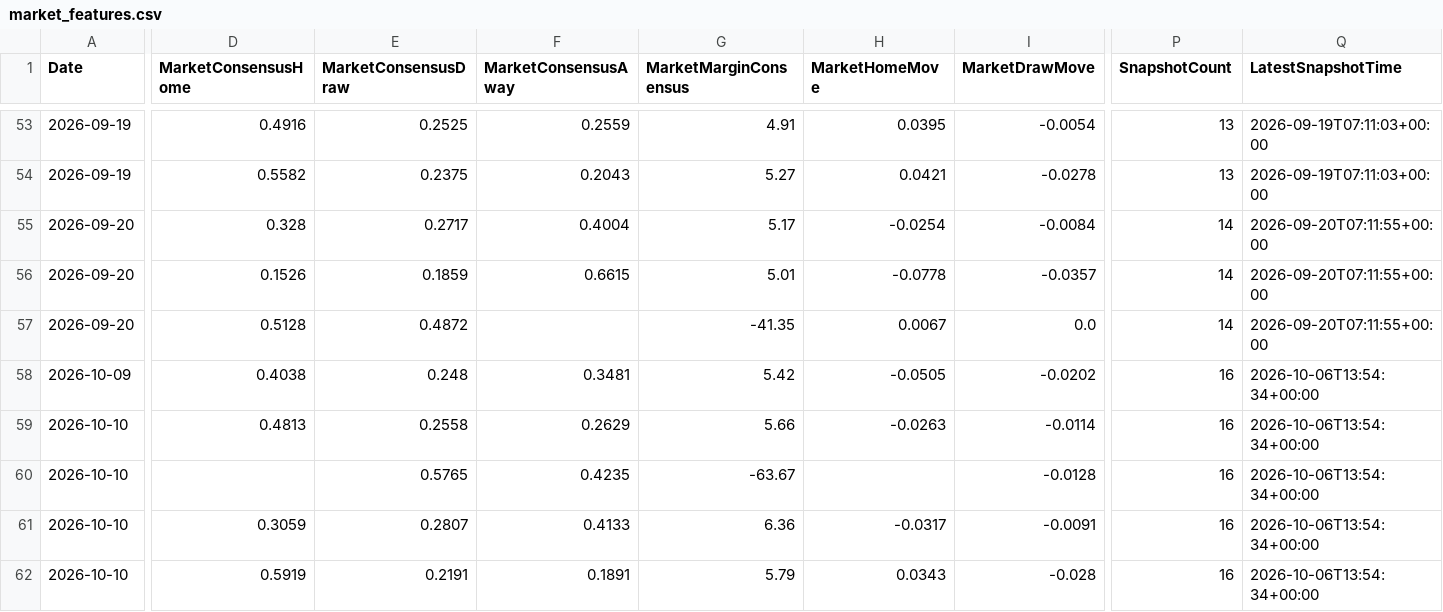
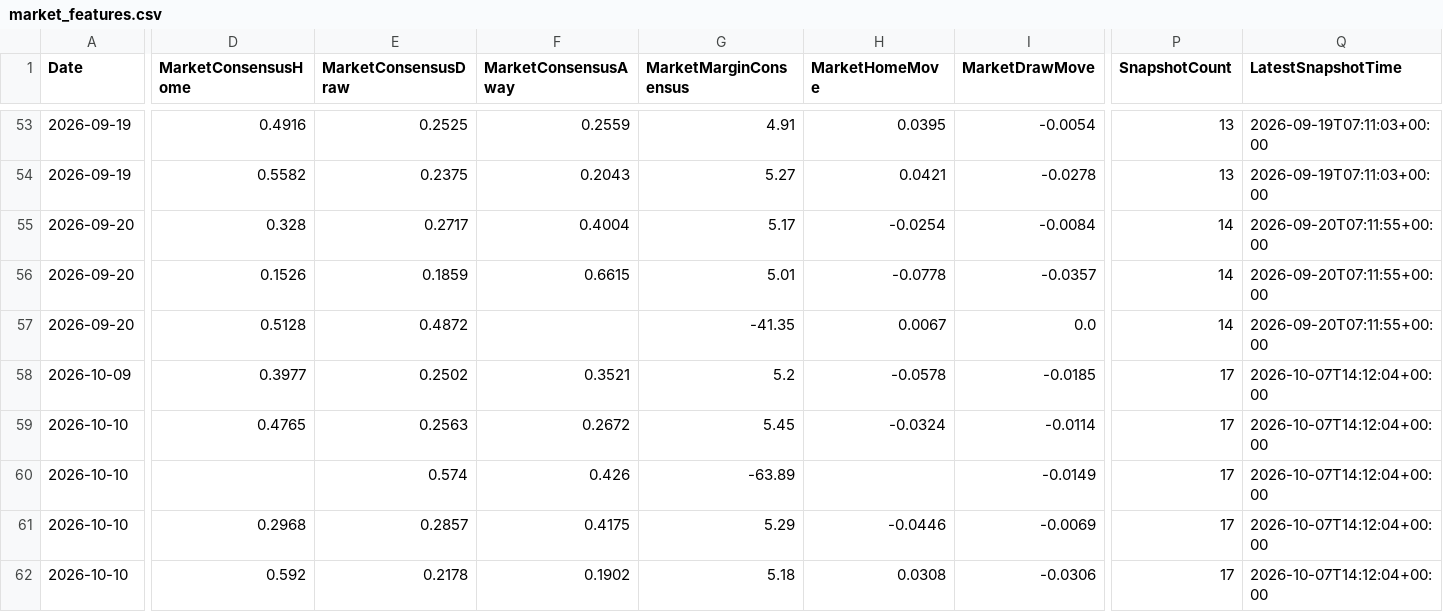
Before and after one commit to gmalbert/ligue-1, a CSV file: data_files/model_features/market_features.csv, drawn as a sheet; only a part is shown, gaps mark what is left out; removed rows and columns are numbered as before the commit, all else as after; rows hold the shown columns only; the diff covers the shown part only; the diff names each change by its address in the sheet, - before the commit and + after, or states it on an @@ line.

```diff
--- a/data_files/model_features/market_features.csv
+++ b/data_files/model_features/market_features.csv
-row 58: 2026-10-09 | 0.4038 | 0.248 | 0.3481 | 5.42 | -0.0505 | -0.0202 | 16 | 2026-10-06T13:54:34+00:00
+row 58: 2026-10-09 | 0.3977 | 0.2502 | 0.3521 | 5.2 | -0.0578 | -0.0185 | 17 | 2026-10-07T14:12:04+00:00
-D59 (MarketConsensusHome): 0.4813
+D59 (MarketConsensusHome): 0.4765
-E59 (MarketConsensusDraw): 0.2558
+E59 (MarketConsensusDraw): 0.2563
-F59 (MarketConsensusAway): 0.2629
+F59 (MarketConsensusAway): 0.2672
-G59 (MarketMarginConsensus): 5.66
+G59 (MarketMarginConsensus): 5.45
-H59 (MarketHomeMove): -0.0263
+H59 (MarketHomeMove): -0.0324
-P59:P62 (SnapshotCount): 16
+P59:P62 (SnapshotCount): 17
-Q59:Q62 (LatestSnapshotTime): 2026-10-06T13:54:34+00:00
+Q59:Q62 (LatestSnapshotTime): 2026-10-07T14:12:04+00:00
-E60 (MarketConsensusDraw): 0.5765
+E60 (MarketConsensusDraw): 0.574
-F60 (MarketConsensusAway): 0.4235
+F60 (MarketConsensusAway): 0.426
-G60 (MarketMarginConsensus): -63.67
+G60 (MarketMarginConsensus): -63.89
-I60 (MarketDrawMove): -0.0128
+I60 (MarketDrawMove): -0.0149
-D61 (MarketConsensusHome): 0.3059
+D61 (MarketConsensusHome): 0.2968
-E61 (MarketConsensusDraw): 0.2807
+E61 (MarketConsensusDraw): 0.2857
-F61 (MarketConsensusAway): 0.4133
+F61 (MarketConsensusAway): 0.4175
-G61 (MarketMarginConsensus): 6.36
+G61 (MarketMarginConsensus): 5.29
-H61 (MarketHomeMove): -0.0317
+H61 (MarketHomeMove): -0.0446
-I61 (MarketDrawMove): -0.0091
+I61 (MarketDrawMove): -0.0069
-D62 (MarketConsensusHome): 0.5919
+D62 (MarketConsensusHome): 0.592
-E62 (MarketConsensusDraw): 0.2191
+E62 (MarketConsensusDraw): 0.2178
-F62 (MarketConsensusAway): 0.1891
+F62 (MarketConsensusAway): 0.1902
-G62 (MarketMarginConsensus): 5.79
+G62 (MarketMarginConsensus): 5.18
-H62 (MarketHomeMove): 0.0343
+H62 (MarketHomeMove): 0.0308
-I62 (MarketDrawMove): -0.028
+I62 (MarketDrawMove): -0.0306
```
Also changed, not shown: 54 edited cells elsewhere in this file, data_files/predictions_log.csv, data_files/raw/match_weather.csv, 9 other files.
